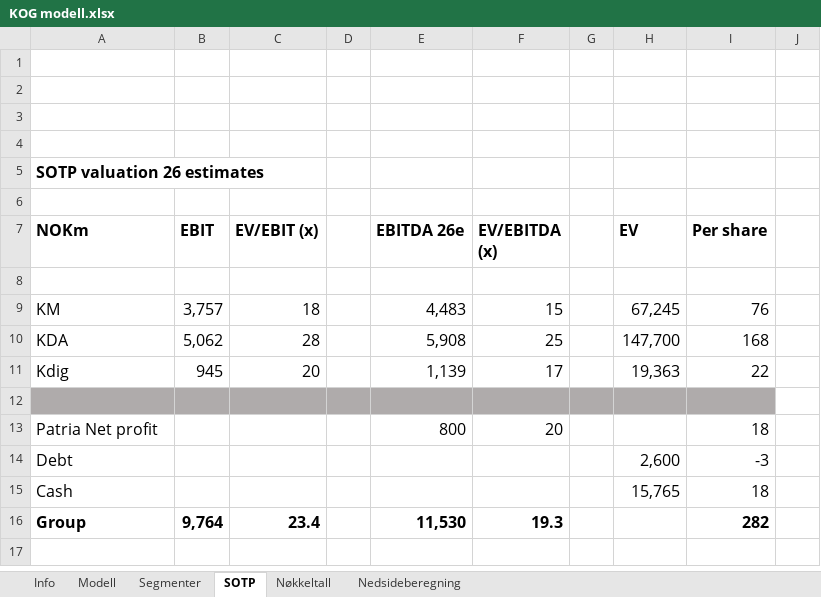
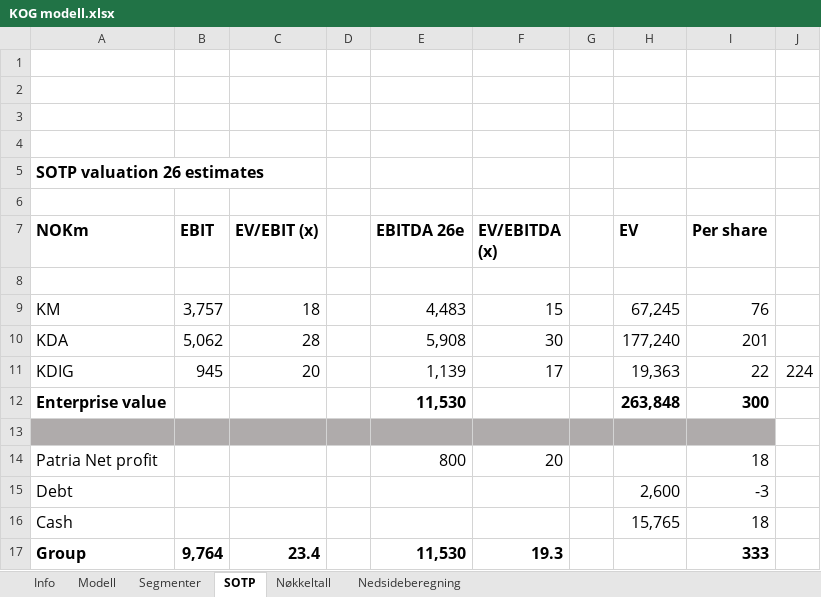
Before and after one commit to AugustHodt/Excel-modeller, an Excel workbook: KOG modell.xlsx, sheet SOTP, drawn as a sheet; values as stored, in another font and other column widths than the file's, no borders; charts and pictures not drawn; addresses are those after the commit; the diff names each change by its address in the sheet, - before the commit and + after, or states it on an @@ line.

```diff
--- a/KOG modell.xlsx (sheet SOTP)
+++ b/KOG modell.xlsx (sheet SOTP)
-F10 (EV/EBITDA (x)): 25
+F10 (EV/EBITDA (x)): 30
-H10 (EV): 147,700
+H10 (EV): 177,240
-I10 (Per share): 168
+I10 (Per share): 201
-A11 (NOKm): Kdig
+A11 (NOKm): KDIG
-J11: (empty)
+J11: 224
+row 12: Enterprise value |  |  |  | 11,530 |  |  | 263,848 | 300
-I17 (Per share): 282
+I17 (Per share): 333
```
Also changed, not shown: sheet Nøkkeltall, sheet Segmenter, sheet Modell, sheet Nedsideberegning, sheet Info, formulas that keep their value, charts or pictures.
